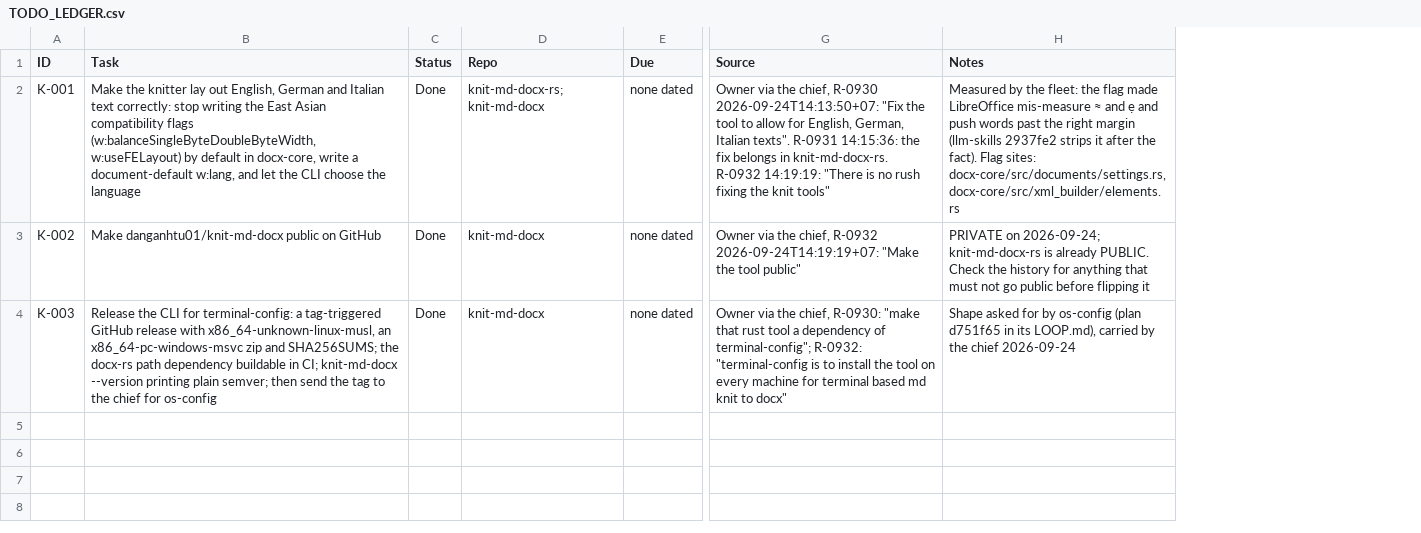
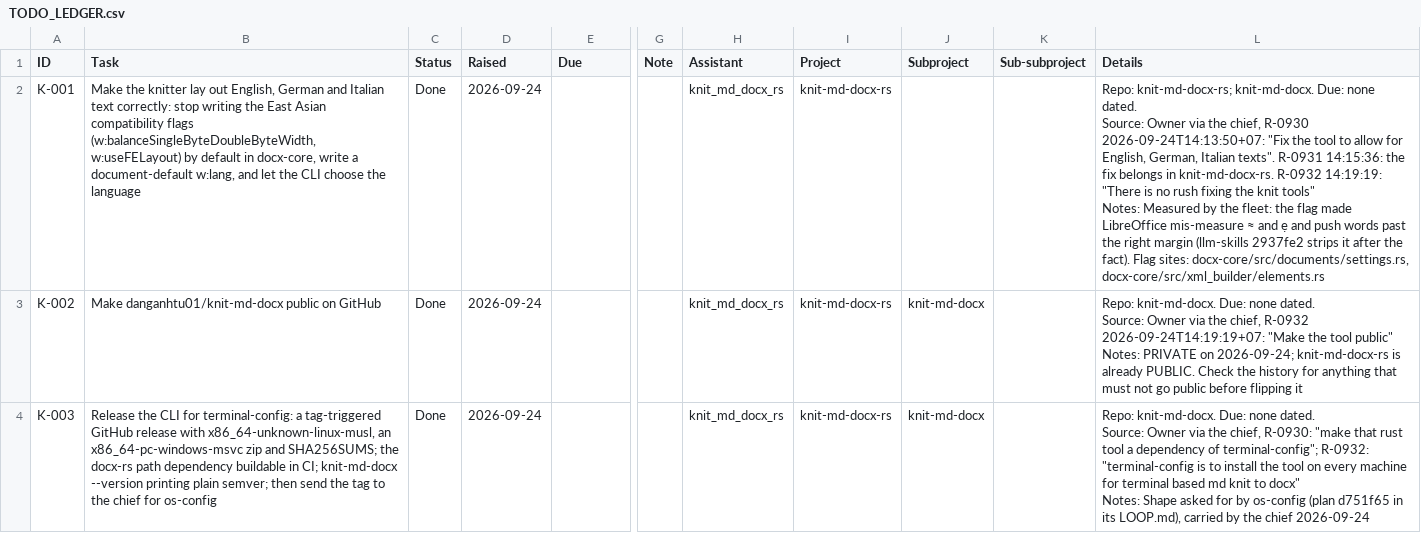
Before and after one commit to danganhtu01/knit-md-docx-rs, a CSV file: TODO_LEDGER.csv, drawn as a sheet; only a part is shown, gaps mark what is left out; removed rows and columns are numbered as before the commit, all else as after; ↵ is a line break in a cell; the diff names each change by its address in the sheet, - before the commit and + after, or states it on an @@ line.

```diff
--- a/TODO_LEDGER.csv
+++ b/TODO_LEDGER.csv
-column D (Repo), rows 2-4: knit-md-docx-rs; knit-md-docx | knit-md-docx | knit-md-docx
+column D (Raised), rows 2-4: all 2026-09-24
-column G (Source), rows 2-4: Owner via the chief, R-0930 2026-09-24T14:13:50+07: "Fix the tool to allow for English, German, Italian texts". R-0931 14:15:36: the fix belongs in knit-md-docx-rs. R-0932 14:19:19: "There is no rush fixing the knit tools" | Owner via the chief, R-0932 2026-09-24T14:19:19+07: "Make the tool public" | Owner via the chief, R-0930: "make that rust tool a dependency of terminal-config"; R-0932: "terminal-config is to install the tool on every machine for terminal based md knit to docx"
-column H (Notes), rows 2-4: Measured by the fleet: the flag made LibreOffice mis-measure ≈ and ẹ and push words past the right margin (llm-skills 2937fe2 strips it after the fact). Flag sites: docx-core/src/documents/settings.rs, docx-core/src/xml_builder/elements.rs | PRIVATE on 2026-09-24; knit-md-docx-rs is already PUBLIC. Check the history for anything that must not go public before flipping it | Shape asked for by os-config (plan d751f65 in its LOOP.md), carried by the chief 2026-09-24
+column G (Note), empty
+column H (Assistant), rows 2-4: all knit_md_docx_rs
+column I (Project), rows 2-4: all knit-md-docx-rs
+column J (Subproject), rows 3-4: knit-md-docx | knit-md-docx
+column K (Sub-subproject), empty
+column L (Details), rows 2-4: Repo: knit-md-docx-rs; knit-md-docx. Due: none dated. ↵ Source: Owner via the chief, R-0930 2026-09-24T14:13:50+07: "Fix the tool to allow for English, German, Italian texts". R-0931 14:15:36: the fix belongs in knit-md-docx-rs. R-0932 14:19:19: "There is no rush fixing the knit tools" ↵ Notes: Measured by the fleet: the flag made LibreOffice mis-measure ≈ and ẹ and push words past the right margin (llm-skills 2937fe2 strips it after the fact). Flag sites: docx-core/src/documents/settings.rs, docx-core/src/xml_builder/elements.rs | Repo: knit-md-docx. Due: none dated. ↵ Source: Owner via the chief, R-0932 2026-09-24T14:19:19+07: "Make the tool public" ↵ Notes: PRIVATE on 2026-09-24; knit-md-docx-rs is already PUBLIC. Check the history for anything that must not go public before flipping it | Repo: knit-md-docx. Due: none dated. ↵ Source: Owner via the chief, R-0930: "make that rust tool a dependency of terminal-config"; R-0932: "terminal-config is to install the tool on every machine for terminal based md knit to docx" ↵ Notes: Shape asked for by os-config (plan d751f65 in its LOOP.md), carried by the chief 2026-09-24
-E2:E4 (Due): none dated
+E2:E4 (Due): (empty)
```
Also changed, not shown: TODO.csv, 1 other file.
